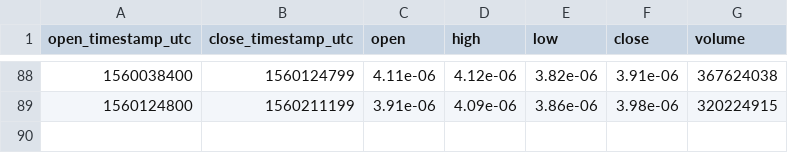
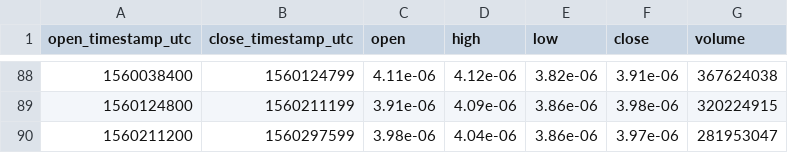
Before and after one commit to cryptobigbro/bitmex-TRXM19, a CSV file: bitmex-TRXM19-1d.csv, drawn as a sheet; only a part is shown, gaps mark what is left out; the diff names each change by its address in the sheet, - before the commit and + after, or states it on an @@ line.

```diff
--- a/bitmex-TRXM19-1d.csv
+++ b/bitmex-TRXM19-1d.csv
+row 90: 1560211200 | 1560297599 | 3.98e-06 | 4.04e-06 | 3.86e-06 | 3.97e-06 | 281953047
```
Also changed, not shown: bitmex-TRXM19-1h.csv.
